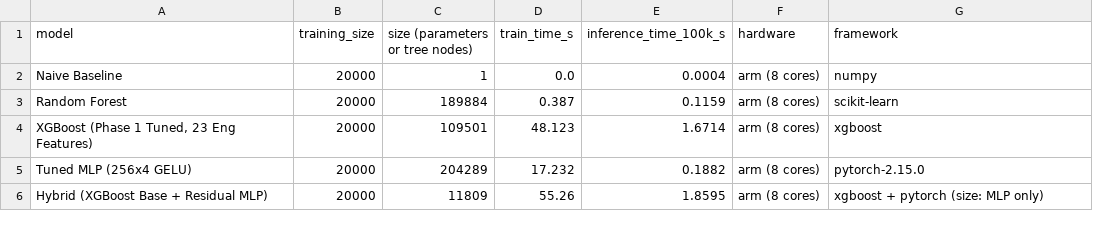
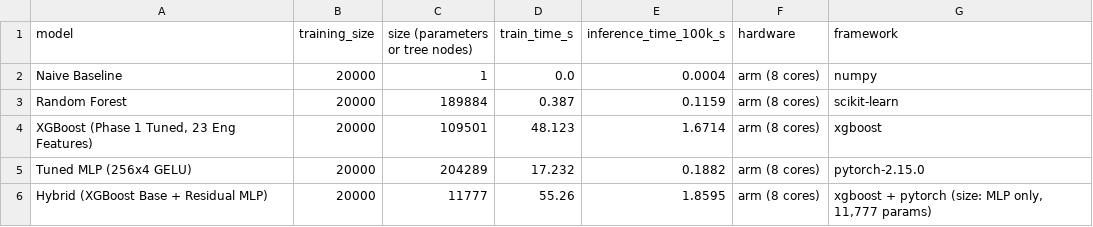
Before and after one commit to Taj-2005/water_quality_prediction, a CSV file: reports/compute_cost.csv, drawn as a sheet.

```diff
--- a/reports/compute_cost.csv
+++ b/reports/compute_cost.csv
@@ -5,2 +5,2 @@ Random Forest,20000,189884,0.387,0.1159,arm (8 cores),scikit-learn
 Tuned MLP (256x4 GELU),20000,204289,17.232,0.1882,arm (8 cores),pytorch-2.15.0
-Hybrid (XGBoost Base + Residual MLP),20000,11809,55.26,1.8595,arm (8 cores),xgboost + pytorch (size: MLP only)
+Hybrid (XGBoost Base + Residual MLP),20000,11777,55.26,1.8595,arm (8 cores),"xgboost + pytorch (size: MLP only, 11,777 params)"
```
Also changed, not shown: reports/final_comparison.csv, reports/final_comparison_summary.csv, 7 other files.
